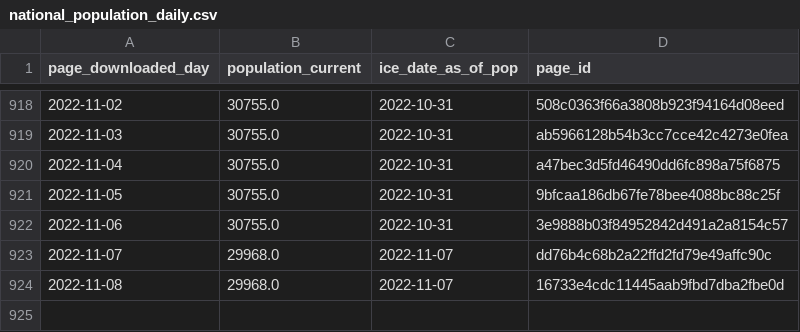
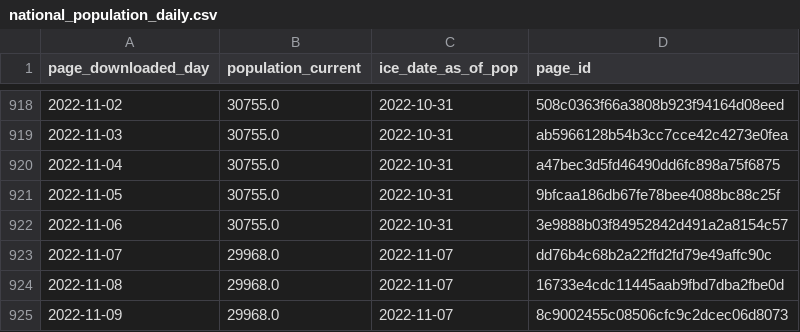
Before and after one commit to vera-institute/ice-detention-covid, a CSV file: data_daily/national_population_daily.csv, drawn as a sheet; only a part is shown, gaps mark what is left out.

```diff
--- a/data_daily/national_population_daily.csv
+++ b/data_daily/national_population_daily.csv
@@ -924 +924,2 @@ page_downloaded_day,population_current,ice_date_as_of_pop,page_id
 2022-11-08,29968.0,2022-11-07,16733e4cdc11445aab9fbd7dba2fbe0d
+2022-11-09,29968.0,2022-11-07,8c9002455c08506cfc9c2dcec06d8073
```
Also changed, not shown: data_daily/national_cases_daily.csv, data_daily/national_tests_daily.csv, 4 other files.
